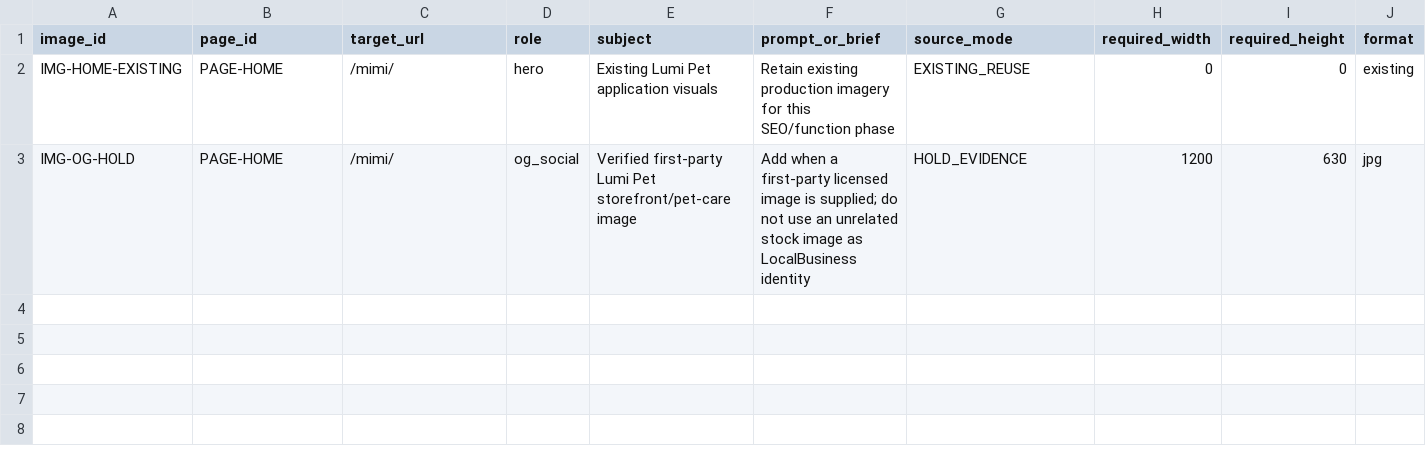
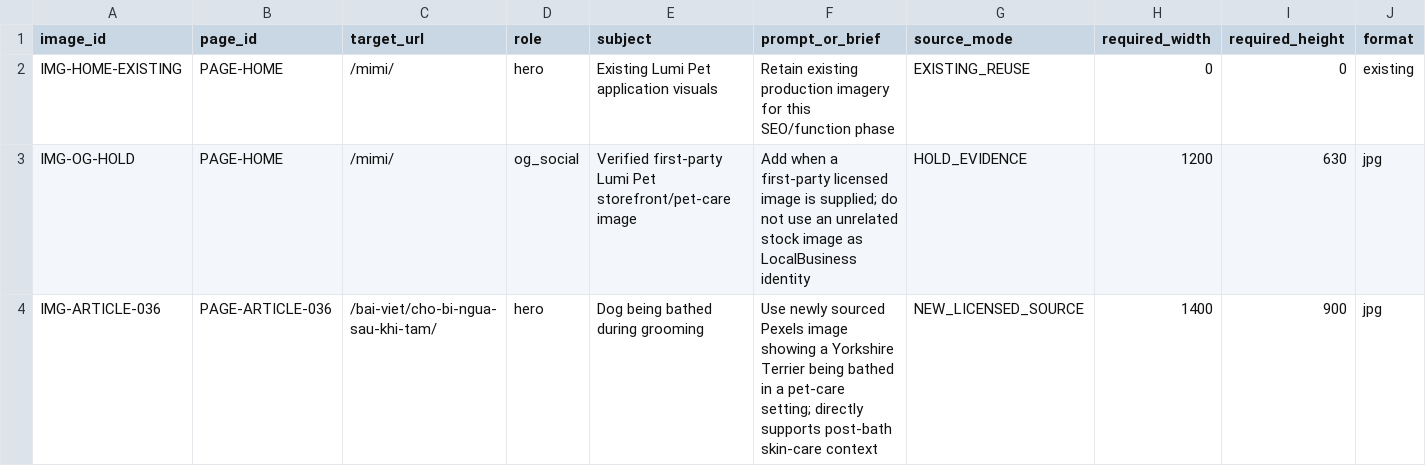
Before and after one commit to capquangfptminhlh/mimi, a CSV file: .website-os/evidence/image-production-plan.csv, drawn as a sheet; only a part is shown; rows hold the shown columns only; the diff names each change by its address in the sheet, - before the commit and + after, or states it on an @@ line.

```diff
--- a/.website-os/evidence/image-production-plan.csv
+++ b/.website-os/evidence/image-production-plan.csv
+row 4: IMG-ARTICLE-036 | PAGE-ARTICLE-036 | /bai-viet/cho-bi-ngua-sau-khi-tam/ | hero | Dog being bathed during grooming | Use newly sourced Pexels image showing a Yorkshire Terrier being bathed in a pet-care setting; directly supports post-bath skin-care context | NEW_LICENSED_SOURCE | 1400 | 900 | jpg
```
Also changed, not shown: .website-os/evidence/cannibalization-register.csv, .website-os/evidence/keyword-intent-map.csv, 9 other files.
